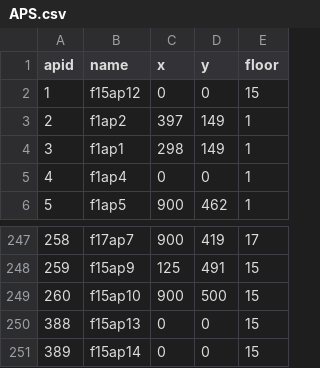
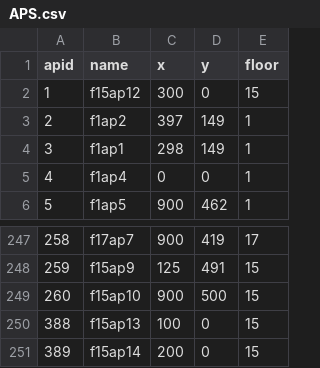
Before and after one commit to YanlongLi/wifi-vis, a CSV file: public/data/APS.csv, drawn as a sheet; only a part is shown, gaps mark what is left out.

```diff
--- a/public/data/APS.csv
+++ b/public/data/APS.csv
@@ -1,3 +1,3 @@
 apid,name,x,y,floor
-1,f15ap12,0,0,15
+1,f15ap12,300,0,15
 2,f1ap2,397,149,1
@@ -249,3 +249,3 @@ apid,name,x,y,floor
 260,f15ap10,900,500,15
-388,f15ap13,0,0,15
-389,f15ap14,0,0,15
+388,f15ap13,100,0,15
+389,f15ap14,200,0,15
```
Also changed, not shown: 3 other files.
